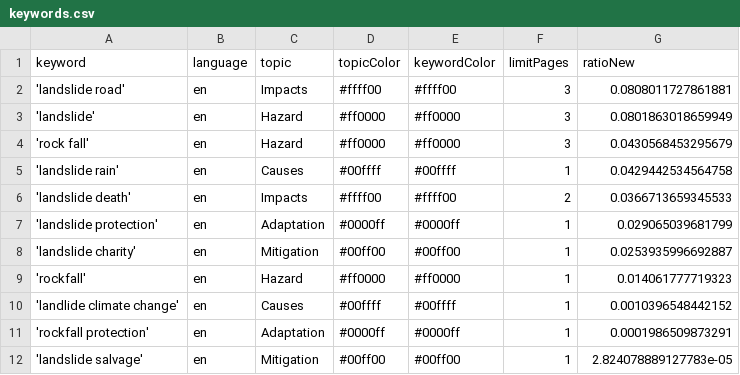
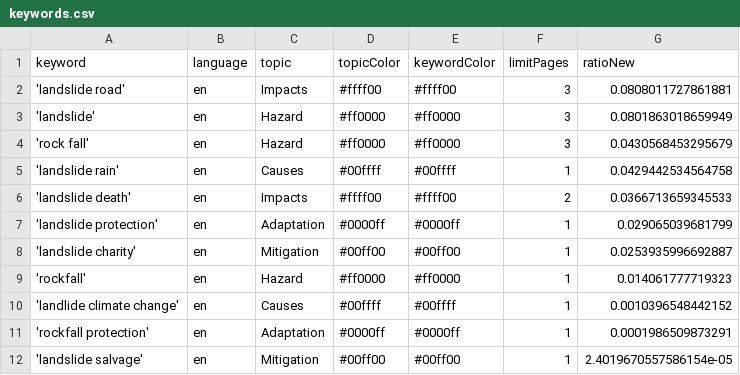
Before and after one commit to celiapi-news/landslideIsComing, a CSV file: keywords.csv, drawn as a sheet.

Commit message:
Commit from GitHub Actions (harvest:0.0)

```diff
--- a/keywords.csv
+++ b/keywords.csv
@@ -11,2 +11,2 @@ keyword,language,topic,topicColor,keywordColor,limitPages,ratioNew
 'rockfall protection',en,Adaptation,#0000ff,#0000ff,1,0.0001986509873291
-'landslide salvage',en,Mitigation,#00ff00,#00ff00,1,2.824078889127783e-05
+'landslide salvage',en,Mitigation,#00ff00,#00ff00,1,2.4019670557586154e-05
```
